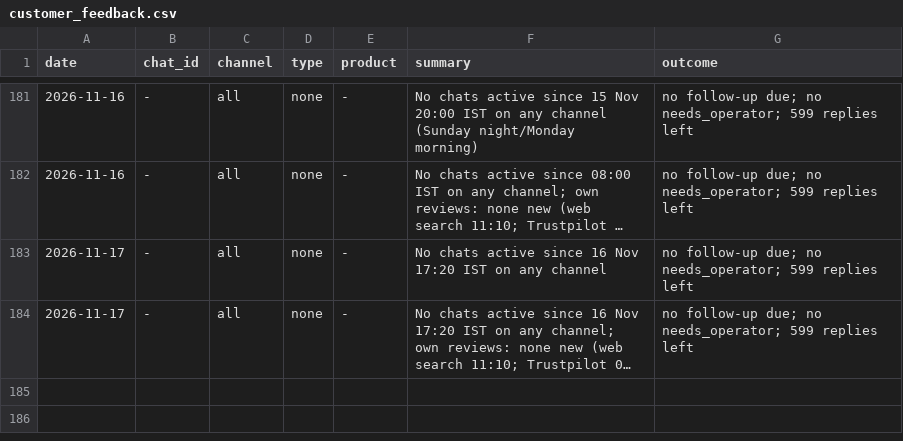
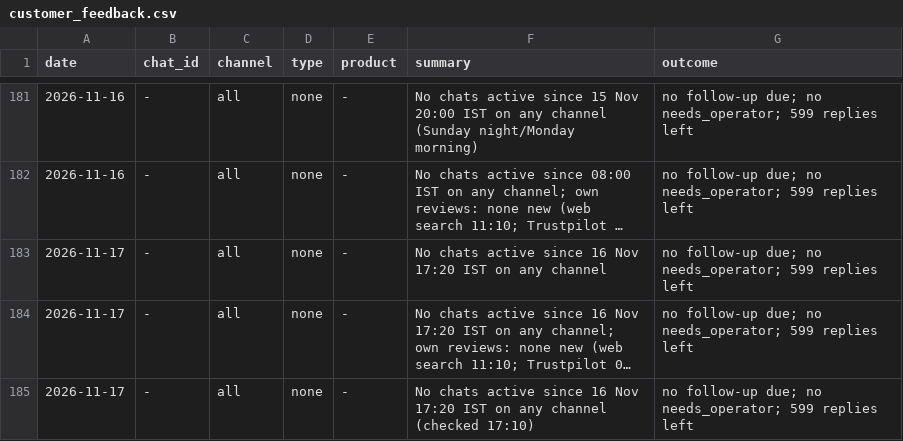
Before and after one commit to gjsgopi-dev/pureorganiczone-reels, a CSV file: insights/customer_feedback.csv, drawn as a sheet; only a part is shown, gaps mark what is left out; long unchanged cells end in …; the diff names each change by its address in the sheet, - before the commit and + after, or states it on an @@ line.

```diff
--- a/insights/customer_feedback.csv
+++ b/insights/customer_feedback.csv
+row 185: 2026-11-17 | - | all | none | - | No chats active since 16 Nov 17:20 IST on any channel (checked 17:10) | no follow-up due; no needs_operator; 599 replies left
```
Also changed, not shown: insights/growth_tests.csv, insights/hourly_metrics.csv, 5 other files.
